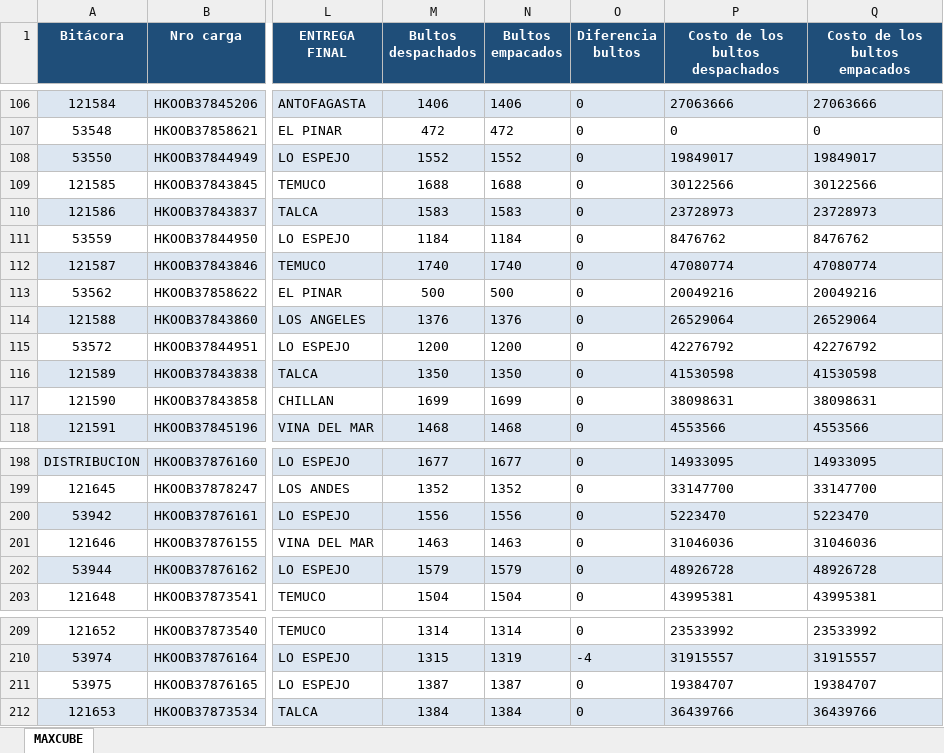
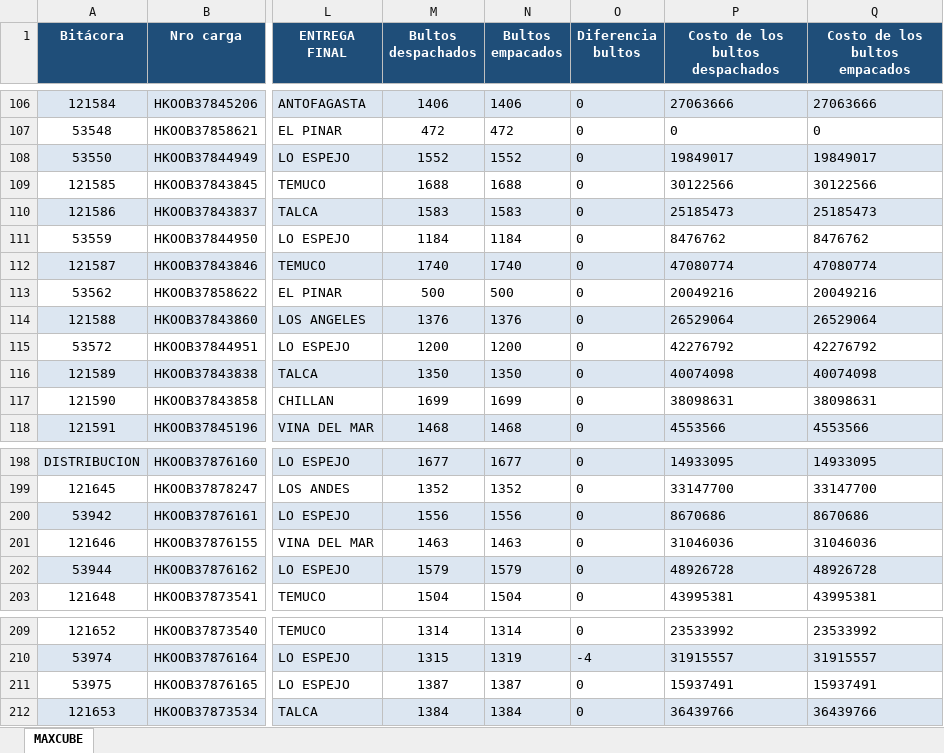
Before and after one commit to ErhickDiaz/COPIA-DASHBOARD_STREAMLIT_LOGISTIC, an Excel workbook: data/MAXCUBE_Primaria.xlsx, sheet MAXCUBE, drawn as a sheet; only a part is shown, gaps mark what is left out; values as stored, in another font and other column widths than the file's, no borders; the diff names each change by its address in the sheet, - before the commit and + after, or states it on an @@ line.

Commit message:
Actualización 2026-10-05 04:55:46.997805

```diff
--- a/data/MAXCUBE_Primaria.xlsx (sheet MAXCUBE)
+++ b/data/MAXCUBE_Primaria.xlsx (sheet MAXCUBE)
-P110 (Costo de los bultos despachados): 23728973
+P110 (Costo de los bultos despachados): 25185473
-Q110 (Costo de los bultos empacados): 23728973
+Q110 (Costo de los bultos empacados): 25185473
-P116 (Costo de los bultos despachados): 41530598
+P116 (Costo de los bultos despachados): 40074098
-Q116 (Costo de los bultos empacados): 41530598
+Q116 (Costo de los bultos empacados): 40074098
-P200 (Costo de los bultos despachados): 5223470
+P200 (Costo de los bultos despachados): 8670686
-Q200 (Costo de los bultos empacados): 5223470
+Q200 (Costo de los bultos empacados): 8670686
-P211 (Costo de los bultos despachados): 19384707
+P211 (Costo de los bultos despachados): 15937491
-Q211 (Costo de los bultos empacados): 19384707
+Q211 (Costo de los bultos empacados): 15937491
```
